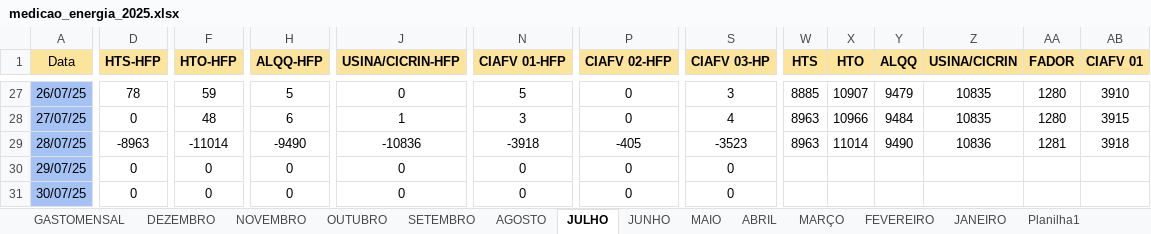
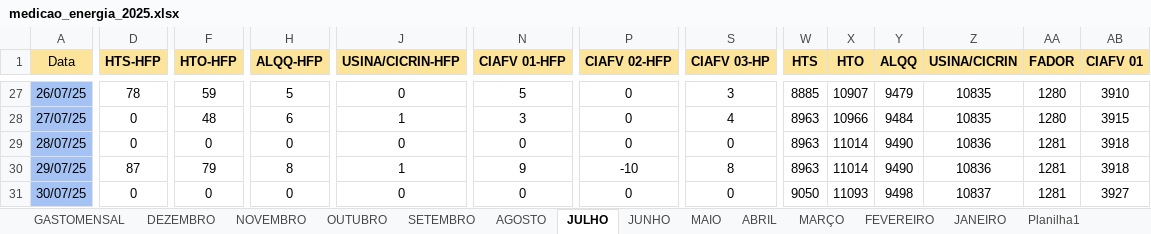
Before and after one commit to MarquezziniBL/Dashboardenergia, an Excel workbook: medicao_energia_2025.xlsx, sheet JULHO, drawn as a sheet; only a part is shown, gaps mark what is left out; values as stored, in another font and other column widths than the file's, no borders; the diff covers the shown part only; the diff names each change by its address in the sheet, - before the commit and + after, or states it on an @@ line.

```diff
--- a/medicao_energia_2025.xlsx (sheet JULHO)
+++ b/medicao_energia_2025.xlsx (sheet JULHO)
-D29 (HTS-HFP): -8963
+D29 (HTS-HFP): 0
-F29 (HTO-HFP): -11014
+F29 (HTO-HFP): 0
-H29 (ALQQ-HFP): -9490
+H29 (ALQQ-HFP): 0
-J29 (USINA/CICRIN-HFP): -10836
+J29 (USINA/CICRIN-HFP): 0
-N29 (CIAFV 01-HFP): -3918
+N29 (CIAFV 01-HFP): 0
-P29 (CIAFV 02-HFP): -405
+P29 (CIAFV 02-HFP): 0
-S29 (CIAFV 03-HP): -3523
+S29 (CIAFV 03-HP): 0
-D30 (HTS-HFP): 0
+D30 (HTS-HFP): 87
-F30 (HTO-HFP): 0
+F30 (HTO-HFP): 79
-H30 (ALQQ-HFP): 0
+H30 (ALQQ-HFP): 8
-J30 (USINA/CICRIN-HFP): 0
+J30 (USINA/CICRIN-HFP): 1
-N30 (CIAFV 01-HFP): 0
+N30 (CIAFV 01-HFP): 9
-P30 (CIAFV 02-HFP): 0
+P30 (CIAFV 02-HFP): -10
-S30 (CIAFV 03-HP): 0
+S30 (CIAFV 03-HP): 8
-W30 (HTS): (empty)
+W30 (HTS): 8963
-X30 (HTO): (empty)
+X30 (HTO): 11014
-Y30 (ALQQ): (empty)
+Y30 (ALQQ): 9490
-Z30 (USINA/CICRIN): (empty)
+Z30 (USINA/CICRIN): 10836
-AA30:AA31 (FADOR): (empty)
+AA30:AA31 (FADOR): 1281
-AB30 (CIAFV 01): (empty)
+AB30 (CIAFV 01): 3918
-W31 (HTS): (empty)
+W31 (HTS): 9050
-X31 (HTO): (empty)
+X31 (HTO): 11093
-Y31 (ALQQ): (empty)
+Y31 (ALQQ): 9498
-Z31 (USINA/CICRIN): (empty)
+Z31 (USINA/CICRIN): 10837
-AB31 (CIAFV 01): (empty)
+AB31 (CIAFV 01): 3927
```
Also changed, not shown: 1 added row and 21 edited cells elsewhere in this sheet, sheet AGOSTO, sheet GASTOMENSAL.
